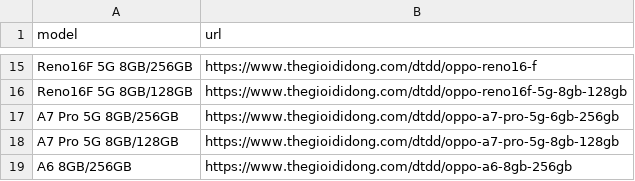
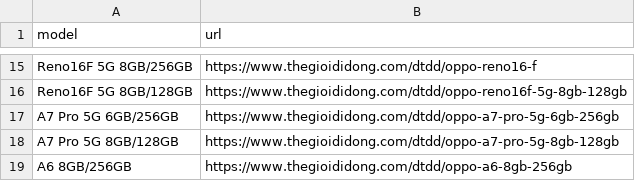
Before and after one commit to datle90745/tgdd-khuyen-mai, a CSV file: scraper/products.csv, drawn as a sheet; only a part is shown, gaps mark what is left out.

```diff
--- a/scraper/products.csv
+++ b/scraper/products.csv
@@ -16,3 +16,3 @@ Reno16F 5G 8GB/256GB,https://www.thegioididong.com/dtdd/oppo-reno16-f
 Reno16F 5G 8GB/128GB,https://www.thegioididong.com/dtdd/oppo-reno16f-5g-8gb-128gb
-A7 Pro 5G 8GB/256GB,https://www.thegioididong.com/dtdd/oppo-a7-pro-5g-6gb-256gb
+A7 Pro 5G 6GB/256GB,https://www.thegioididong.com/dtdd/oppo-a7-pro-5g-6gb-256gb
 A7 Pro 5G 8GB/128GB,https://www.thegioididong.com/dtdd/oppo-a7-pro-5g-8gb-128gb
```
Also changed, not shown: promotion tgdd/scraper/products.csv, 17 other files.
